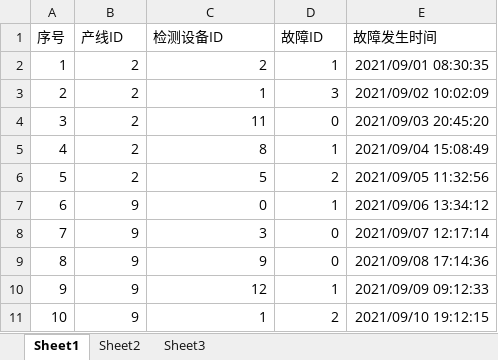
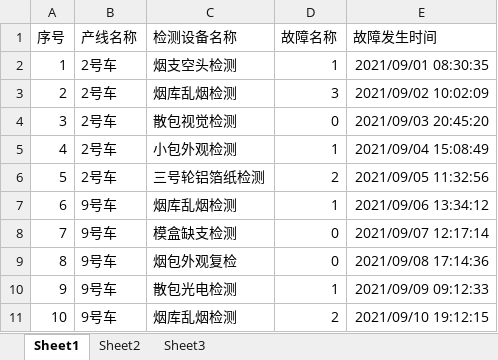
Before and after one commit to Neon2333/CloudManage, an Excel workbook: CETC/ExcelFile/faultDataTime.xlsx, sheet Sheet1, drawn as a sheet; values as stored, in another font and other column widths than the file's, no borders; the diff names each change by its address in the sheet, - before the commit and + after, or states it on an @@ line.

```diff
--- a/CETC/ExcelFile/faultDataTime.xlsx (sheet Sheet1)
+++ b/CETC/ExcelFile/faultDataTime.xlsx (sheet Sheet1)
-B1: 产线ID
+B1: 产线名称
-C1: 检测设备ID
+C1: 检测设备名称
-D1: 故障ID
+D1: 故障名称
-B2:B6 (产线名称): 2
+B2:B6 (产线名称): 2号车
-C2 (检测设备名称): 2
+C2 (检测设备名称): 烟支空头检测
-C3 (检测设备名称): 1
+C3 (检测设备名称): 烟库乱烟检测
-C4 (检测设备名称): 11
+C4 (检测设备名称): 散包视觉检测
-C5 (检测设备名称): 8
+C5 (检测设备名称): 小包外观检测
-C6 (检测设备名称): 5
+C6 (检测设备名称): 三号轮铝箔纸检测
-B7:B11 (产线名称): 9
+B7:B11 (产线名称): 9号车
-C7 (检测设备名称): 0
+C7 (检测设备名称): 烟库乱烟检测
-C8 (检测设备名称): 3
+C8 (检测设备名称): 模盒缺支检测
-C9 (检测设备名称): 9
+C9 (检测设备名称): 烟包外观复检
-C10 (检测设备名称): 12
+C10 (检测设备名称): 散包光电检测
-C11 (检测设备名称): 1
+C11 (检测设备名称): 烟库乱烟检测
```
Also changed, not shown: 9 other files.
